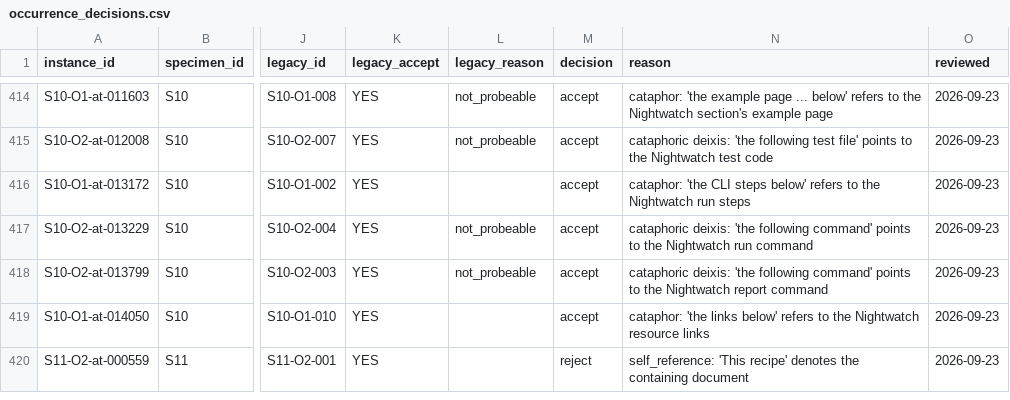
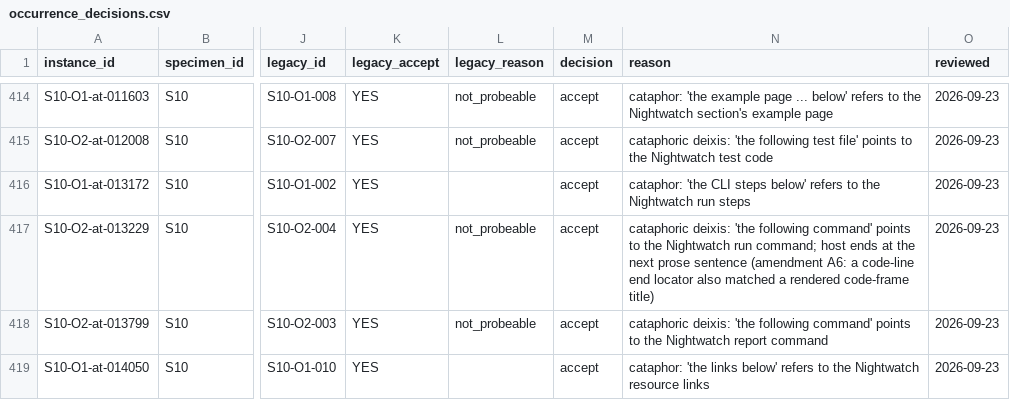
Before and after one commit to KyleBlankRollins/docs-transduction-study, a CSV file: instruments/occurrence_decisions.csv, drawn as a sheet; only a part is shown, gaps mark what is left out; the shorter side is filled out with more unchanged rows; the diff names each change by its address in the sheet, - before the commit and + after, or states it on an @@ line.

```diff
--- a/instruments/occurrence_decisions.csv
+++ b/instruments/occurrence_decisions.csv
-N417 (reason): …Nightwatch run command
+N417 (reason): …Nightwatch run command; host ends at the next prose sentence (amendment A6: a code-line end locator also matched a rendered code-frame title)
```
Also changed, not shown: instruments/instances.csv, 4 other files.
